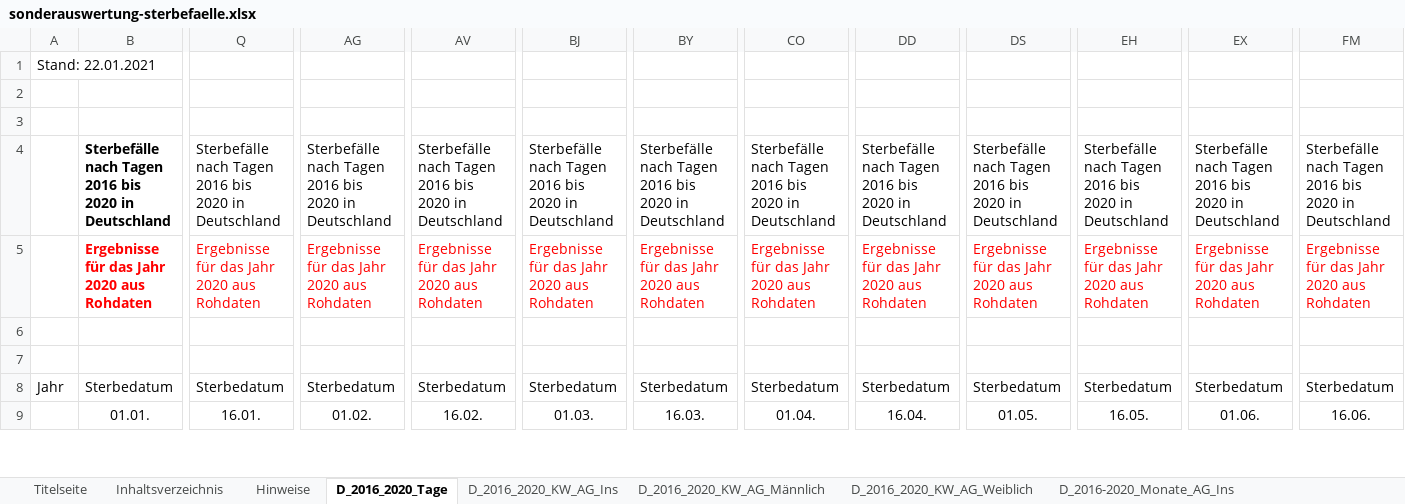
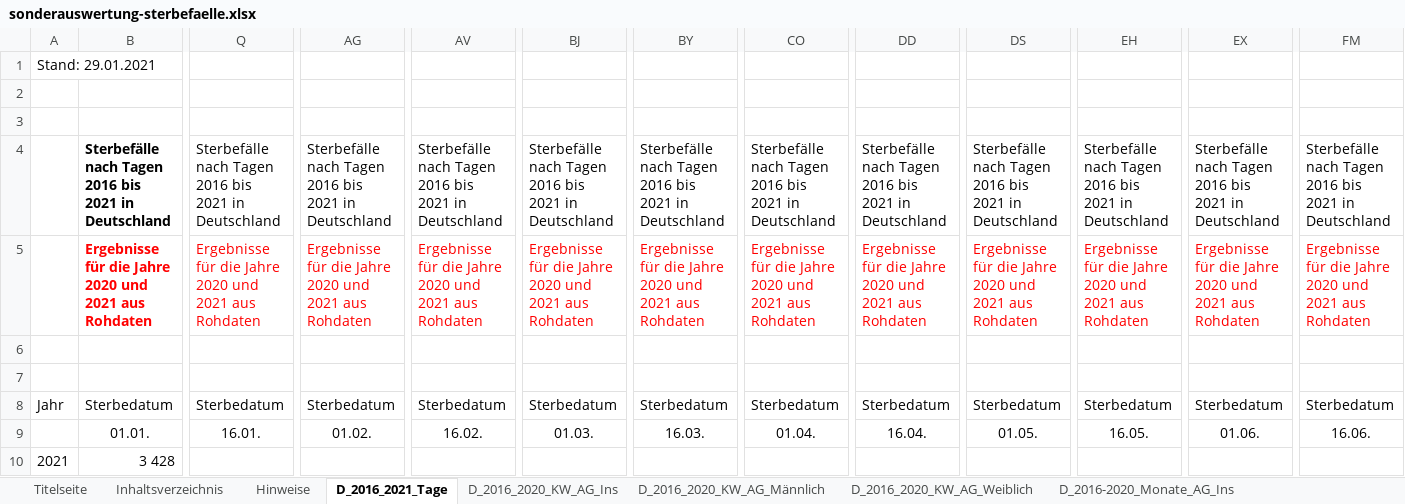
Before and after one commit to ChristophKrause/coronaDataHelper, an Excel workbook: src/CoronaDataHelper/CoronaDataHelper/res/sonderauswertung-sterbefaelle.xlsx, sheet D_2016_2021_Tage, drawn as a sheet; only a part is shown, gaps mark what is left out; values as stored, in another font and other column widths than the file's, no borders; rows hold the shown columns only; the diff covers the shown part only; the diff names each change by its address in the sheet, - before the commit and + after, or states it on an @@ line.

```diff
--- a/src/CoronaDataHelper/CoronaDataHelper/res/sonderauswertung-sterbefaelle.xlsx (sheet D_2016_2021_Tage)
+++ b/src/CoronaDataHelper/CoronaDataHelper/res/sonderauswertung-sterbefaelle.xlsx (sheet D_2016_2021_Tage)
-sheet tab: D_2016_2020_Tage
+sheet tab: D_2016_2021_Tage
-A1: Stand: 22.01.2021
+A1: Stand: 29.01.2021
-B4: …2016 bis 2020 in Deutschland
+B4: …2016 bis 2021 in Deutschland
-Q4: …2016 bis 2020 in Deutschland
+Q4: …2016 bis 2021 in Deutschland
-AG4: …2016 bis 2020 in Deutschland
+AG4: …2016 bis 2021 in Deutschland
-AV4: …2016 bis 2020 in Deutschland
+AV4: …2016 bis 2021 in Deutschland
-BJ4: …2016 bis 2020 in Deutschland
+BJ4: …2016 bis 2021 in Deutschland
-BY4: …2016 bis 2020 in Deutschland
+BY4: …2016 bis 2021 in Deutschland
-CO4: …2016 bis 2020 in Deutschland
+CO4: …2016 bis 2021 in Deutschland
-DD4: …2016 bis 2020 in Deutschland
+DD4: …2016 bis 2021 in Deutschland
-DS4: …2016 bis 2020 in Deutschland
+DS4: …2016 bis 2021 in Deutschland
-EH4: …2016 bis 2020 in Deutschland
+EH4: …2016 bis 2021 in Deutschland
-EX4: …2016 bis 2020 in Deutschland
+EX4: …2016 bis 2021 in Deutschland
-FM4: …2016 bis 2020 in Deutschland
+FM4: …2016 bis 2021 in Deutschland
-B5: Ergebnisse für das Jahr 2020 aus Rohdaten
+B5: Ergebnisse für die Jahre 2020 und 2021 aus Rohdaten
-Q5: Ergebnisse für das Jahr 2020 aus Rohdaten
+Q5: Ergebnisse für die Jahre 2020 und 2021 aus Rohdaten
-AG5: Ergebnisse für das Jahr 2020 aus Rohdaten
+AG5: Ergebnisse für die Jahre 2020 und 2021 aus Rohdaten
-AV5: Ergebnisse für das Jahr 2020 aus Rohdaten
+AV5: Ergebnisse für die Jahre 2020 und 2021 aus Rohdaten
-BJ5: Ergebnisse für das Jahr 2020 aus Rohdaten
+BJ5: Ergebnisse für die Jahre 2020 und 2021 aus Rohdaten
-BY5: Ergebnisse für das Jahr 2020 aus Rohdaten
+BY5: Ergebnisse für die Jahre 2020 und 2021 aus Rohdaten
-CO5: Ergebnisse für das Jahr 2020 aus Rohdaten
+CO5: Ergebnisse für die Jahre 2020 und 2021 aus Rohdaten
-DD5: Ergebnisse für das Jahr 2020 aus Rohdaten
+DD5: Ergebnisse für die Jahre 2020 und 2021 aus Rohdaten
-DS5: Ergebnisse für das Jahr 2020 aus Rohdaten
+DS5: Ergebnisse für die Jahre 2020 und 2021 aus Rohdaten
-EH5: Ergebnisse für das Jahr 2020 aus Rohdaten
+EH5: Ergebnisse für die Jahre 2020 und 2021 aus Rohdaten
-EX5: Ergebnisse für das Jahr 2020 aus Rohdaten
+EX5: Ergebnisse für die Jahre 2020 und 2021 aus Rohdaten
-FM5: Ergebnisse für das Jahr 2020 aus Rohdaten
+FM5: Ergebnisse für die Jahre 2020 und 2021 aus Rohdaten
+row 10: 2021 | 3 428
```
Also changed, not shown: 9 removed rows, 176 edited cells and cell formats elsewhere in this sheet, sheet BL_2016_2021_Tage, sheet BL_2016_2020_KW_AG_Ins, sheet BL_2016_2020_KW_AG_Männlich, sheet BL_2016_2020_KW_AG_Weiblich, sheet BL_2016_2020_Monate_AG_Ins, sheet D_2016_2020_KW_AG_Ins, 9 more sheets, other sheet tabs, charts or pictures.
